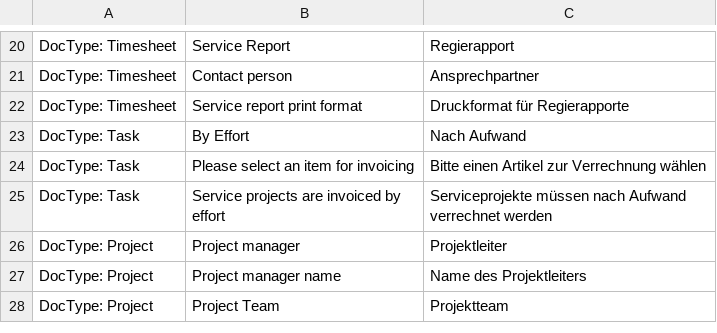
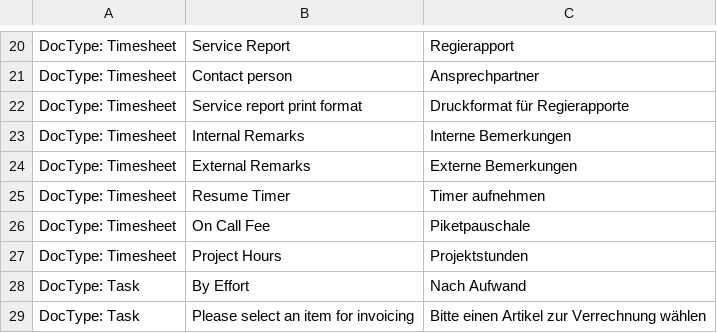
Before and after one commit to Innomat-Automation/erpnext-app, a CSV file: innomat/translations/de.csv, drawn as a sheet; only a part is shown, gaps mark what is left out; the shorter side is filled out with more unchanged rows.

Commit message:
translation fixes

```diff
--- a/innomat/translations/de.csv
+++ b/innomat/translations/de.csv
@@ -22,2 +22,7 @@ DocType: Timesheet,Contact person,Ansprechpartner
 DocType: Timesheet,Service report print format,Druckformat für Regierapporte
+DocType: Timesheet,Internal Remarks,Interne Bemerkungen
+DocType: Timesheet,External Remarks,Externe Bemerkungen
+DocType: Timesheet,Resume Timer,Timer aufnehmen
+DocType: Timesheet,On Call Fee,Piketpauschale
+DocType: Timesheet,Project Hours,Projektstunden
 DocType: Task,By Effort,Nach Aufwand
```
